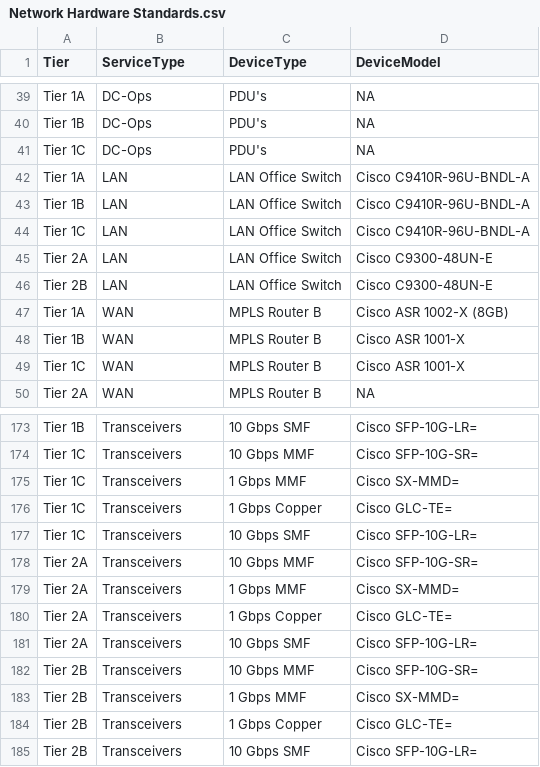
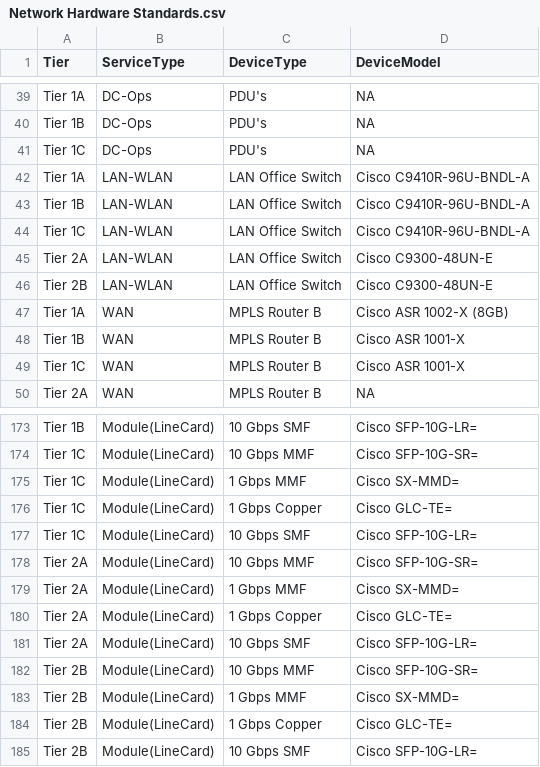
Before and after one commit to swetaS08/SC_Calculator, a CSV file: data/Network Hardware Standards.csv, drawn as a sheet; only a part is shown, gaps mark what is left out; the diff covers the shown part only; the diff names each change by its address in the sheet, - before the commit and + after, or states it on an @@ line.

```diff
--- a/data/Network Hardware Standards.csv
+++ b/data/Network Hardware Standards.csv
-B42:B46 (ServiceType): LAN
+B42:B46 (ServiceType): LAN-WLAN
-B173:B185 (ServiceType): Transceivers
+B173:B185 (ServiceType): Module(LineCard)
```
Also changed, not shown: 80 edited cells elsewhere in this file, data/Device Model Price.csv, 7 other files.
